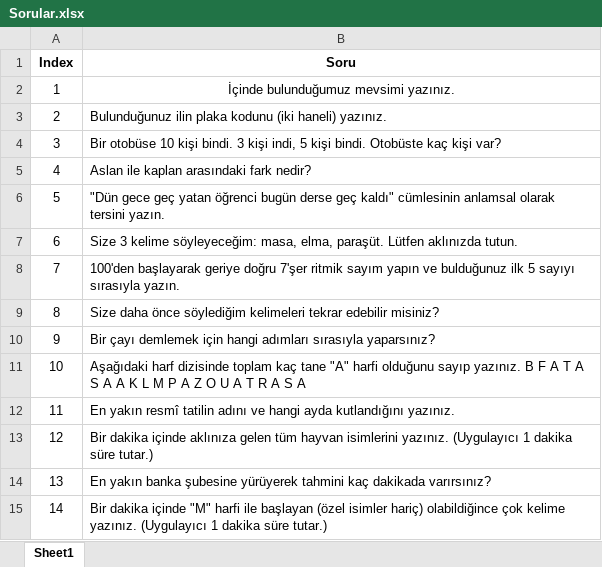
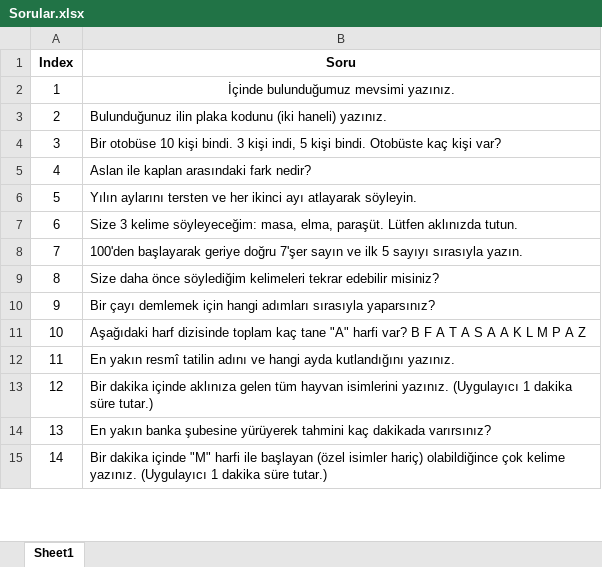
Before and after one commit to BBBeyza/YZTA_YapayZeka_Grup-132, an Excel workbook: backend/python/Sorular.xlsx, sheet Sheet1, drawn as a sheet; only a part is shown; values as stored, in another font and other column widths than the file's, no borders; the diff names each change by its address in the sheet, - before the commit and + after, or states it on an @@ line.

```diff
--- a/backend/python/Sorular.xlsx (sheet Sheet1)
+++ b/backend/python/Sorular.xlsx (sheet Sheet1)
-B6 (Soru): "Dün gece geç yatan öğrenci bugün derse geç kaldı" cümlesinin anlamsal olarak tersini yazın.
+B6 (Soru): Yılın aylarını tersten ve her ikinci ayı atlayarak söyleyin.
-B8 (Soru): …doğru 7'şer ritmik sayım yapın ve bulduğunuz ilk 5…
+B8 (Soru): …doğru 7'şer sayın ve ilk 5…
-B11 (Soru): …"A" harfi olduğunu sayıp yazınız. B F A T A S A A K L M P A Z O U A T R A S A
+B11 (Soru): …"A" harfi var? B F A T A S A A K L M P A Z
```
Also changed, not shown: 8 other files.
